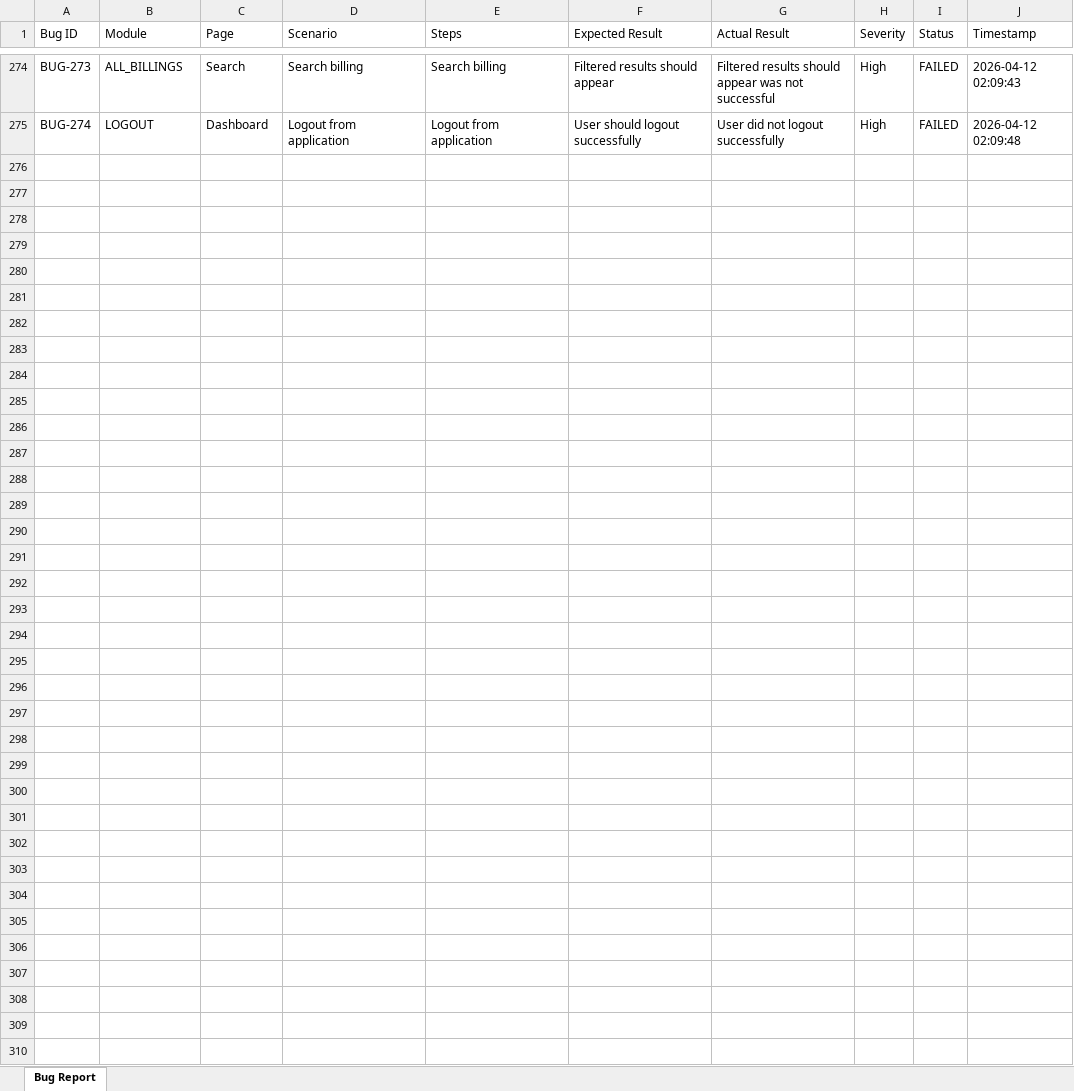
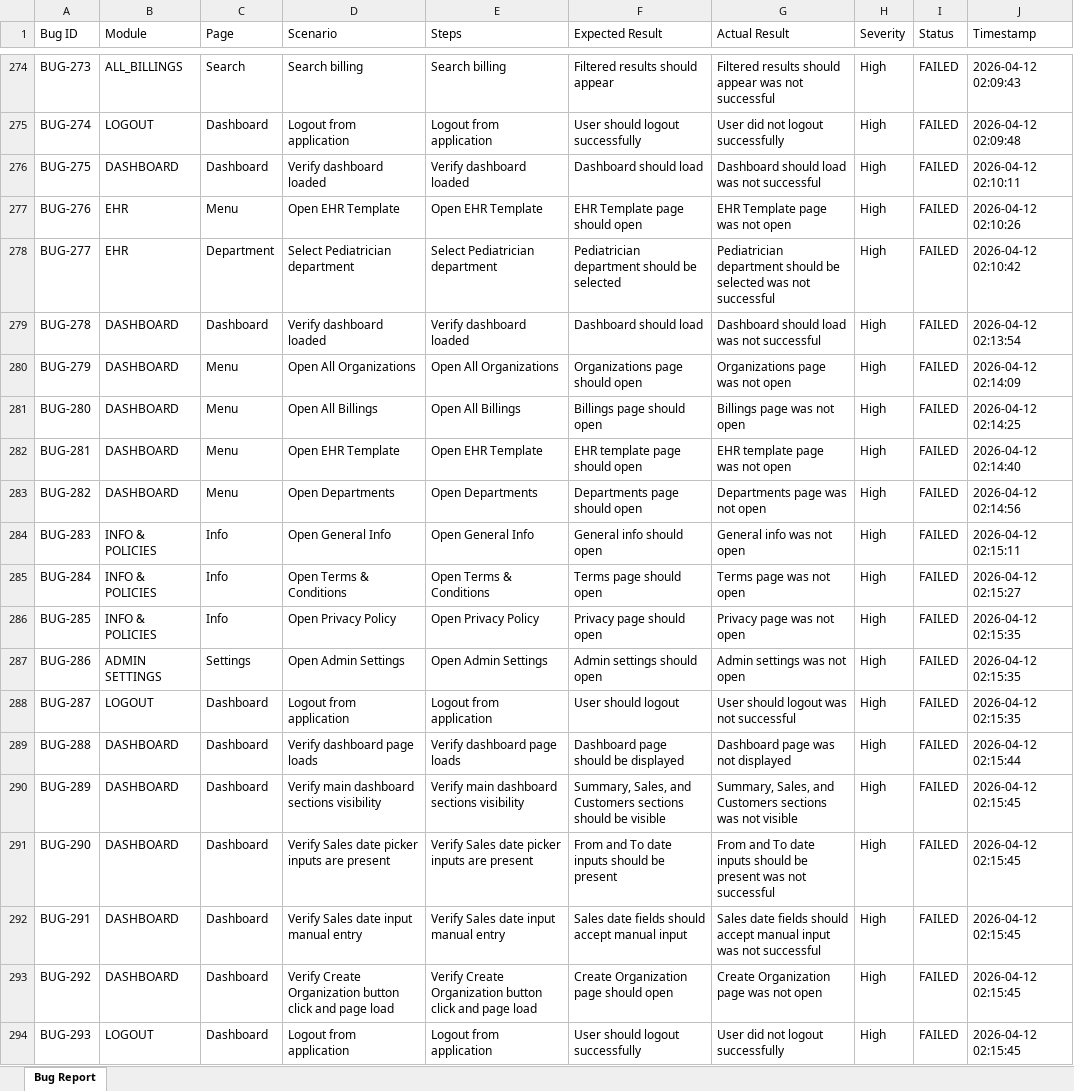
Before and after one commit to lahari009/HealthClick-Automation-SuperAdminPanel, an Excel workbook: HealthClick_Automation_Bug_Report.xlsx, sheet Bug Report, drawn as a sheet; only a part is shown, gaps mark what is left out; values as stored, in another font and other column widths than the file's, no borders; the diff names each change by its address in the sheet, - before the commit and + after, or states it on an @@ line.

```diff
--- a/HealthClick_Automation_Bug_Report.xlsx (sheet Bug Report)
+++ b/HealthClick_Automation_Bug_Report.xlsx (sheet Bug Report)
+row 276: BUG-275 | DASHBOARD | Dashboard | Verify dashboard loaded | Verify dashboard loaded | Dashboard should load | Dashboard should load was not successful | High | FAILED | 2026-04-12 02:10:11
+row 277: BUG-276 | EHR | Menu | Open EHR Template | Open EHR Template | EHR Template page should open | EHR Template page was not open | High | FAILED | 2026-04-12 02:10:26
+row 278: BUG-277 | EHR | Department | Select Pediatrician department | Select Pediatrician department | Pediatrician department should be selected | Pediatrician department should be selected was not successful | High | FAILED | 2026-04-12 02:10:42
+row 279: BUG-278 | DASHBOARD | Dashboard | Verify dashboard loaded | Verify dashboard loaded | Dashboard should load | Dashboard should load was not successful | High | FAILED | 2026-04-12 02:13:54
+row 280: BUG-279 | DASHBOARD | Menu | Open All Organizations | Open All Organizations | Organizations page should open | Organizations page was not open | High | FAILED | 2026-04-12 02:14:09
+row 281: BUG-280 | DASHBOARD | Menu | Open All Billings | Open All Billings | Billings page should open | Billings page was not open | High | FAILED | 2026-04-12 02:14:25
+row 282: BUG-281 | DASHBOARD | Menu | Open EHR Template | Open EHR Template | EHR template page should open | EHR template page was not open | High | FAILED | 2026-04-12 02:14:40
+row 283: BUG-282 | DASHBOARD | Menu | Open Departments | Open Departments | Departments page should open | Departments page was not open | High | FAILED | 2026-04-12 02:14:56
+row 284: BUG-283 | INFO & POLICIES | Info | Open General Info | Open General Info | General info should open | General info was not open | High | FAILED | 2026-04-12 02:15:11
+row 285: BUG-284 | INFO & POLICIES | Info | Open Terms & Conditions | Open Terms & Conditions | Terms page should open | Terms page was not open | High | FAILED | 2026-04-12 02:15:27
+row 286: BUG-285 | INFO & POLICIES | Info | Open Privacy Policy | Open Privacy Policy | Privacy page should open | Privacy page was not open | High | FAILED | 2026-04-12 02:15:35
+row 287: BUG-286 | ADMIN SETTINGS | Settings | Open Admin Settings | Open Admin Settings | Admin settings should open | Admin settings was not open | High | FAILED | 2026-04-12 02:15:35
+row 288: BUG-287 | LOGOUT | Dashboard | Logout from application | Logout from application | User should logout | User should logout was not successful | High | FAILED | 2026-04-12 02:15:35
+row 289: BUG-288 | DASHBOARD | Dashboard | Verify dashboard page loads | Verify dashboard page loads | Dashboard page should be displayed | Dashboard page was not displayed | High | FAILED | 2026-04-12 02:15:44
+row 290: BUG-289 | DASHBOARD | Dashboard | Verify main dashboard sections visibility | Verify main dashboard sections visibility | Summary, Sales, and Customers sections should be visible | Summary, Sales, and Customers sections was not visible | High | FAILED | 2026-04-12 02:15:45
+row 291: BUG-290 | DASHBOARD | Dashboard | Verify Sales date picker inputs are present | Verify Sales date picker inputs are present | From and To date inputs should be present | From and To date inputs should be present was not successful | High | FAILED | 2026-04-12 02:15:45
+row 292: BUG-291 | DASHBOARD | Dashboard | Verify Sales date input manual entry | Verify Sales date input manual entry | Sales date fields should accept manual input | Sales date fields should accept manual input was not successful | High | FAILED | 2026-04-12 02:15:45
+row 293: BUG-292 | DASHBOARD | Dashboard | Verify Create Organization button click and page load | Verify Create Organization button click and page load | Create Organization page should open | Create Organization page was not open | High | FAILED | 2026-04-12 02:15:45
+row 294: BUG-293 | LOGOUT | Dashboard | Logout from application | Logout from application | User should logout successfully | User did not logout successfully | High | FAILED | 2026-04-12 02:15:45
```
Also changed, not shown: 9 other files.
